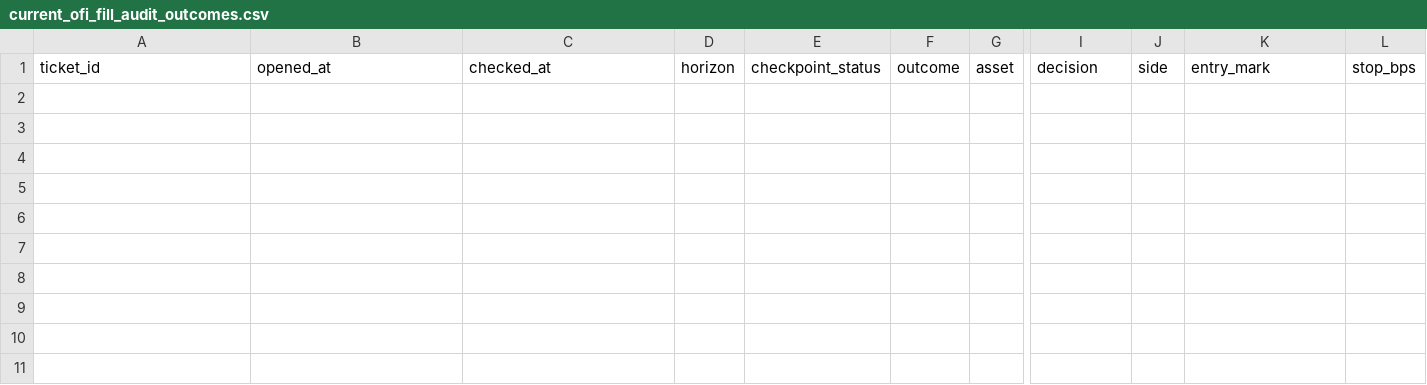
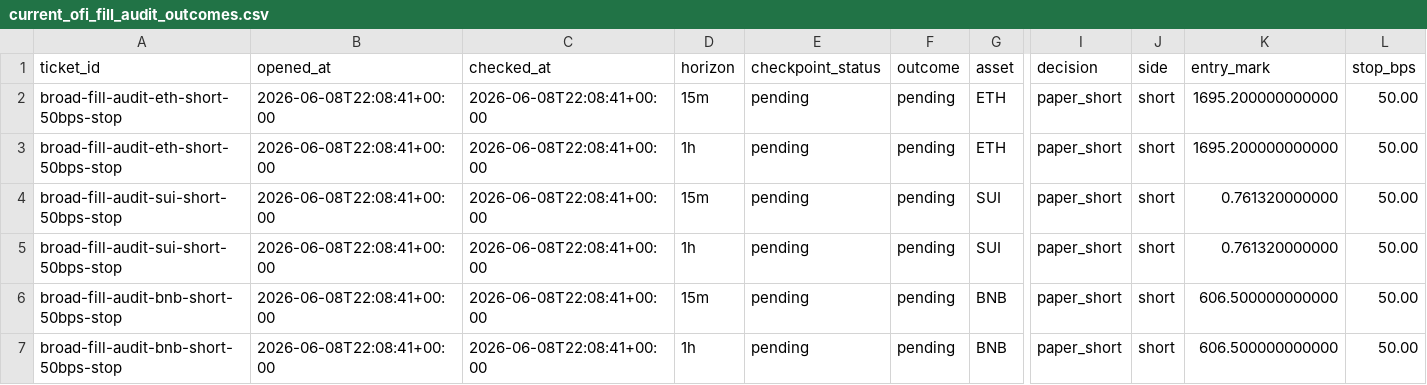
Before and after one commit to tomato414941/alpha-os, a CSV file: strategies/event_flow/current_ofi_fill_audit_outcomes.csv, drawn as a sheet; only a part is shown, gaps mark what is left out; rows hold the shown columns only; the diff names each change by its address in the sheet, - before the commit and + after, or states it on an @@ line.

Commit message:
strategy: refresh repeat and ofi probe outcomes

```diff
--- a/strategies/event_flow/current_ofi_fill_audit_outcomes.csv
+++ b/strategies/event_flow/current_ofi_fill_audit_outcomes.csv
+row 2: broad-fill-audit-eth-short-50bps-stop | 2026-06-08T22:08:41+00:00 | 2026-06-08T22:08:41+00:00 | 15m | pending | pending | ETH | paper_short | short | 1695.200000000000 | 50.00
+row 3: broad-fill-audit-eth-short-50bps-stop | 2026-06-08T22:08:41+00:00 | 2026-06-08T22:08:41+00:00 | 1h | pending | pending | ETH | paper_short | short | 1695.200000000000 | 50.00
+row 4: broad-fill-audit-sui-short-50bps-stop | 2026-06-08T22:08:41+00:00 | 2026-06-08T22:08:41+00:00 | 15m | pending | pending | SUI | paper_short | short | 0.761320000000 | 50.00
+row 5: broad-fill-audit-sui-short-50bps-stop | 2026-06-08T22:08:41+00:00 | 2026-06-08T22:08:41+00:00 | 1h | pending | pending | SUI | paper_short | short | 0.761320000000 | 50.00
+row 6: broad-fill-audit-bnb-short-50bps-stop | 2026-06-08T22:08:41+00:00 | 2026-06-08T22:08:41+00:00 | 15m | pending | pending | BNB | paper_short | short | 606.500000000000 | 50.00
+row 7: broad-fill-audit-bnb-short-50bps-stop | 2026-06-08T22:08:41+00:00 | 2026-06-08T22:08:41+00:00 | 1h | pending | pending | BNB | paper_short | short | 606.500000000000 | 50.00
```
Also changed, not shown: strategies/candidate_validation/current_followup_execution_context.csv, strategies/current_broad_alpha_repeat_action_queue.csv, 14 other files.
